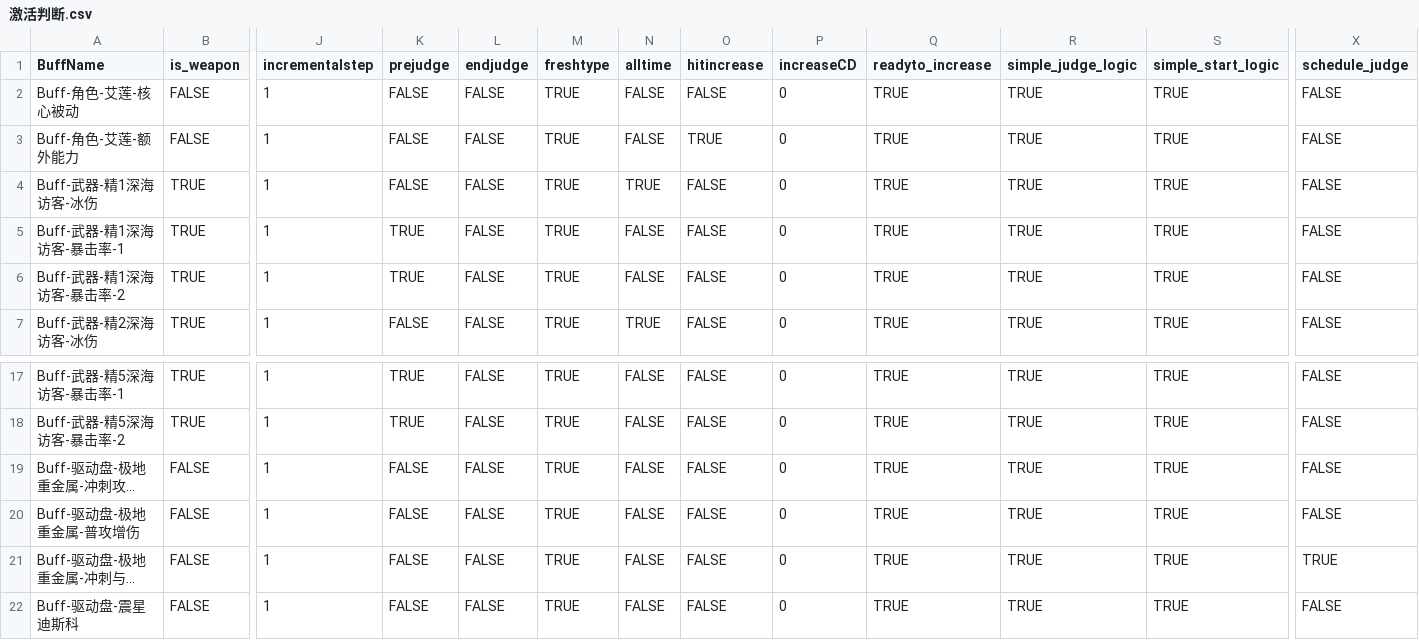
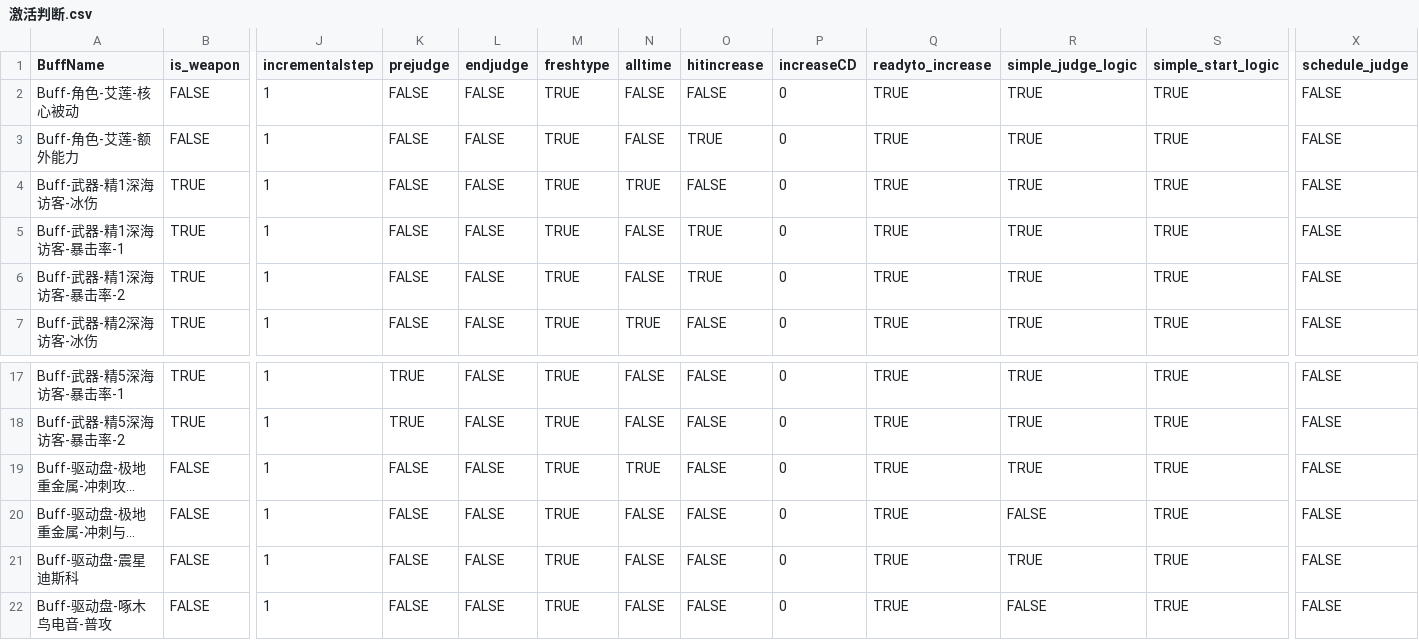
Before and after one commit to h1531095/ZSim, a CSV file: data/激活判断.csv, drawn as a sheet; only a part is shown, gaps mark what is left out; the shorter side is filled out with more unchanged rows; long unchanged cells end in …; removed rows and columns are numbered as before the commit, all else as after; rows hold the shown columns only; the diff names each change by its address in the sheet, - before the commit and + after, or states it on an @@ line.

```diff
--- a/data/激活判断.csv
+++ b/data/激活判断.csv
-K5:K6 (prejudge): TRUE
+K5:K6 (prejudge): FALSE
-O5:O6 (hitincrease): FALSE
+O5:O6 (hitincrease): TRUE
-N19 (alltime): FALSE
+N19 (alltime): TRUE
-row 20: Buff-驱动盘-极地重金属-普攻增伤 | FALSE | 1 | FALSE | FALSE | TRUE | FALSE | FALSE | 0 | TRUE | TRUE | TRUE | FALSE
-R20 (simple_judge_logic): TRUE
+R20 (simple_judge_logic): FALSE
-X20 (schedule_judge): TRUE
+X20 (schedule_judge): FALSE
```
Also changed, not shown: data/触发判断.csv, data/计算序列.csv, 13 other files.
